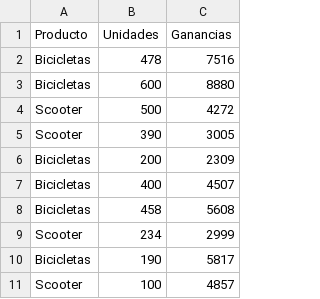
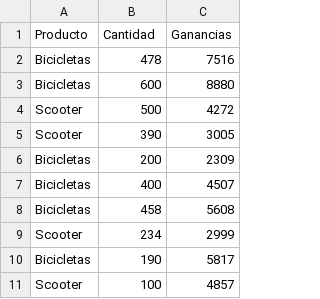
Before and after one commit to Zurimo/Ganancias-, a CSV file: Ventas de Bicicletas y Scooter.csv, drawn as a sheet.

Commit message:
Update Ventas de Bicicletas y Scooter.csv

```diff
--- a/Ventas de Bicicletas y Scooter.csv
+++ b/Ventas de Bicicletas y Scooter.csv
@@ -1,2 +1,2 @@
-Producto ,Unidades ,Ganancias
+Producto ,Cantidad ,Ganancias
 Bicicletas,478,7516
```
